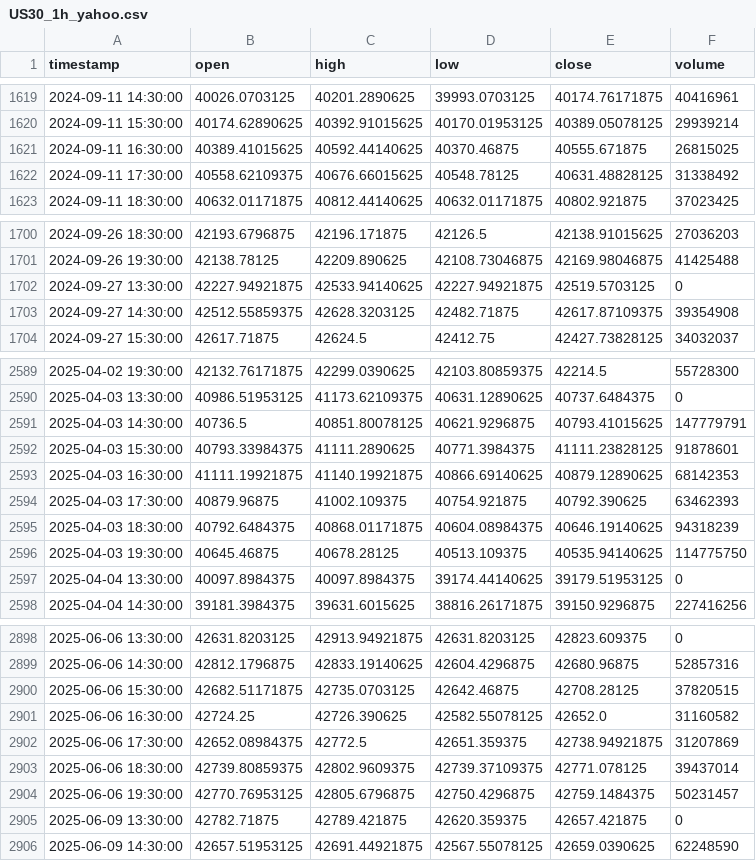
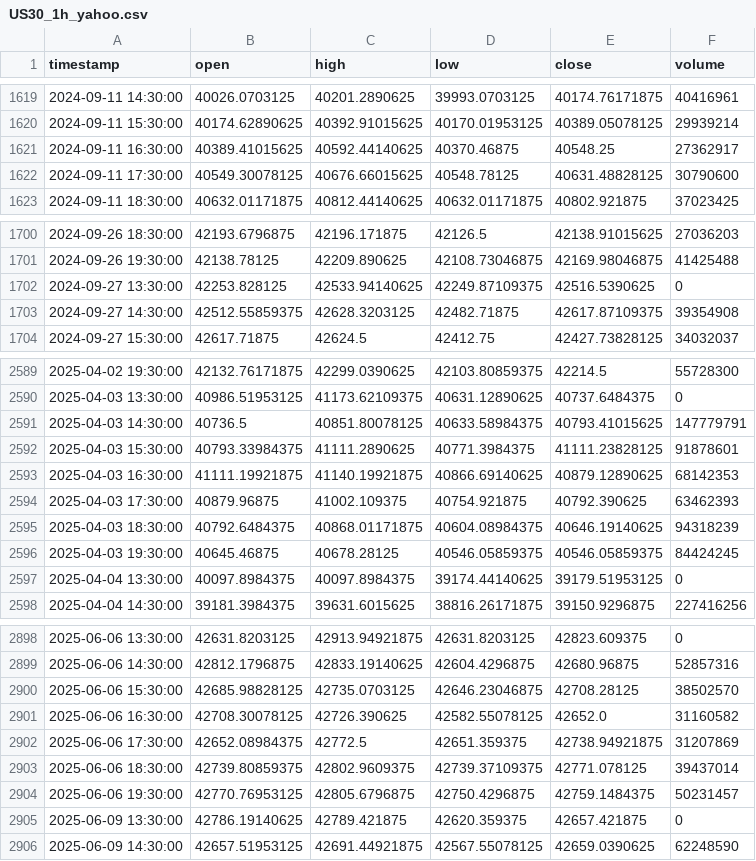
Before and after one commit to NeefPoom/Tradingstrategy01, a CSV file: data/prices/US30_1h_yahoo.csv, drawn as a sheet; only a part is shown, gaps mark what is left out; the diff covers the shown part only.

```diff
--- a/data/prices/US30_1h_yahoo.csv
+++ b/data/prices/US30_1h_yahoo.csv
@@ -1620,4 +1620,4 @@ timestamp,open,high,low,close,volume
 2024-09-11 15:30:00,40174.62890625,40392.91015625,40170.01953125,40389.05078125,29939214
-2024-09-11 16:30:00,40389.41015625,40592.44140625,40370.46875,40555.671875,26815025
-2024-09-11 17:30:00,40558.62109375,40676.66015625,40548.78125,40631.48828125,31338492
+2024-09-11 16:30:00,40389.41015625,40592.44140625,40370.46875,40548.25,27362917
+2024-09-11 17:30:00,40549.30078125,40676.66015625,40548.78125,40631.48828125,30790600
 2024-09-11 18:30:00,40632.01171875,40812.44140625,40632.01171875,40802.921875,37023425
@@ -1701,3 +1701,3 @@ timestamp,open,high,low,close,volume
 2024-09-26 19:30:00,42138.78125,42209.890625,42108.73046875,42169.98046875,41425488
-2024-09-27 13:30:00,42227.94921875,42533.94140625,42227.94921875,42519.5703125,0
+2024-09-27 13:30:00,42253.828125,42533.94140625,42249.87109375,42516.5390625,0
 2024-09-27 14:30:00,42512.55859375,42628.3203125,42482.71875,42617.87109375,39354908
@@ -2590,3 +2590,3 @@ timestamp,open,high,low,close,volume
 2025-04-03 13:30:00,40986.51953125,41173.62109375,40631.12890625,40737.6484375,0
-2025-04-03 14:30:00,40736.5,40851.80078125,40621.9296875,40793.41015625,147779791
+2025-04-03 14:30:00,40736.5,40851.80078125,40633.58984375,40793.41015625,147779791
 2025-04-03 15:30:00,40793.33984375,41111.2890625,40771.3984375,41111.23828125,91878601
@@ -2595,3 +2595,3 @@ timestamp,open,high,low,close,volume
 2025-04-03 18:30:00,40792.6484375,40868.01171875,40604.08984375,40646.19140625,94318239
-2025-04-03 19:30:00,40645.46875,40678.28125,40513.109375,40535.94140625,114775750
+2025-04-03 19:30:00,40645.46875,40678.28125,40546.05859375,40546.05859375,84424245
 2025-04-04 13:30:00,40097.8984375,40097.8984375,39174.44140625,39179.51953125,0
@@ -2899,4 +2899,4 @@ timestamp,open,high,low,close,volume
 2025-06-06 14:30:00,42812.1796875,42833.19140625,42604.4296875,42680.96875,52857316
-2025-06-06 15:30:00,42682.51171875,42735.0703125,42642.46875,42708.28125,37820515
-2025-06-06 16:30:00,42724.25,42726.390625,42582.55078125,42652.0,31160582
+2025-06-06 15:30:00,42685.98828125,42735.0703125,42646.23046875,42708.28125,38502570
+2025-06-06 16:30:00,42708.30078125,42726.390625,42582.55078125,42652.0,31160582
 2025-06-06 17:30:00,42652.08984375,42772.5,42651.359375,42738.94921875,31207869
@@ -2904,3 +2904,3 @@ timestamp,open,high,low,close,volume
 2025-06-06 19:30:00,42770.76953125,42805.6796875,42750.4296875,42759.1484375,50231457
-2025-06-09 13:30:00,42782.71875,42789.421875,42620.359375,42657.421875,0
+2025-06-09 13:30:00,42786.19140625,42789.421875,42620.359375,42657.421875,0
 2025-06-09 14:30:00,42657.51953125,42691.44921875,42567.55078125,42659.0390625,62248590
```
Also changed, not shown: 68 edited cells elsewhere in this file, data/prices/EU50_1h_yahoo.csv, data/prices/GER40_1h_yahoo.csv, 56 other files.
